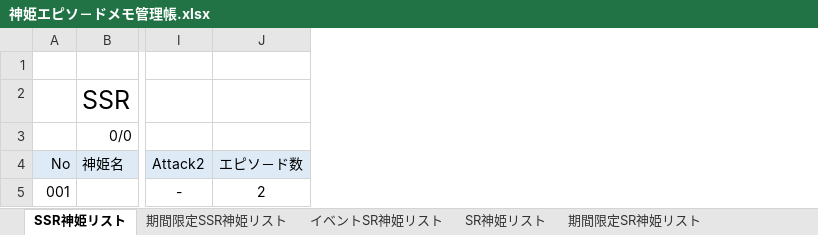
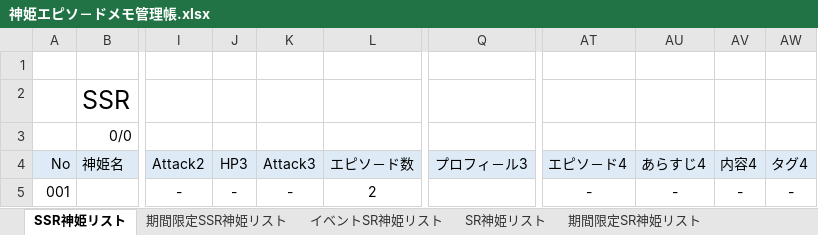
Before and after one commit to Angelmaneuver/xlsx2html, an Excel workbook: 神姫エピソ－ドメモ管理帳.xlsx, sheet SSR神姫リスト, drawn as a sheet; only a part is shown, gaps mark what is left out; values as stored, in another font and other column widths than the file's, no borders; conditional formats not drawn; the diff names each change by its address in the sheet, - before the commit and + after, or states it on an @@ line.

```diff
--- a/神姫エピソ－ドメモ管理帳.xlsx (sheet SSR神姫リスト)
+++ b/神姫エピソ－ドメモ管理帳.xlsx (sheet SSR神姫リスト)
+column J, rows 4-5: HP3 | -
+column K, rows 4-5: Attack3 | -
+column Q, row 4: プロフィ－ル3
+column AT, rows 4-5: エピソ－ド4 | -
+column AU, rows 4-5: あらすじ4 | -
+column AV, rows 4-5: 内容4 | -
+column AW, rows 4-5: タグ4 | -
```
Also changed, not shown: formulas that keep their value, 1 other file.
